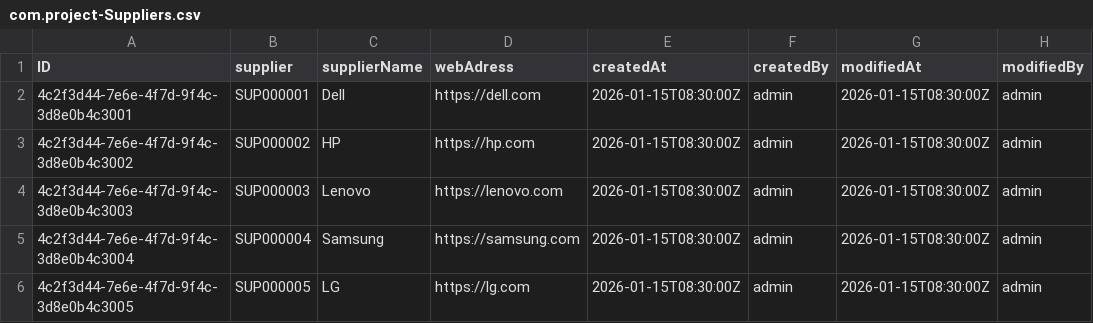
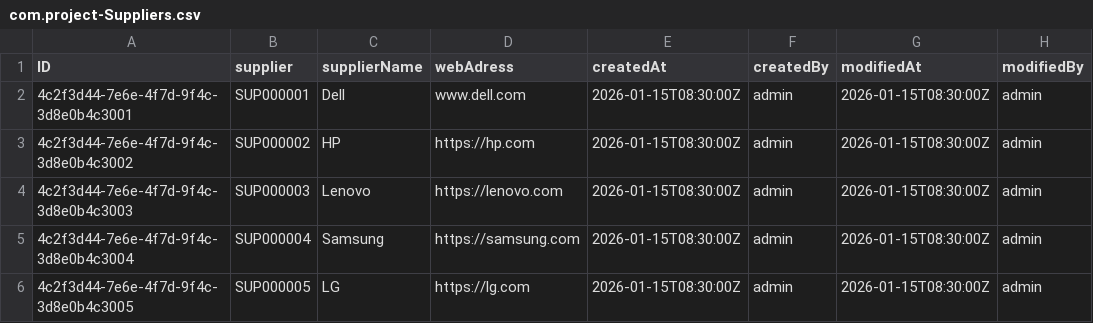
Before and after one commit to Grillito999/Project-CAP---Juan-Camilo-Henao, a CSV file: db/data/com.project-Suppliers.csv, drawn as a sheet.

```diff
--- a/db/data/com.project-Suppliers.csv
+++ b/db/data/com.project-Suppliers.csv
@@ -1,3 +1,3 @@
 ID,supplier,supplierName,webAdress,createdAt,createdBy,modifiedAt,modifiedBy
-4c2f3d44-7e6e-4f7d-9f4c-3d8e0b4c3001,SUP000001,Dell,https://dell.com,2026-01-15T08:30:00Z,admin,2026-01-15T08:30:00Z,admin
+4c2f3d44-7e6e-4f7d-9f4c-3d8e0b4c3001,SUP000001,Dell,www.dell.com,2026-01-15T08:30:00Z,admin,2026-01-15T08:30:00Z,admin
 4c2f3d44-7e6e-4f7d-9f4c-3d8e0b4c3002,SUP000002,HP,https://hp.com,2026-01-15T08:30:00Z,admin,2026-01-15T08:30:00Z,admin
```
Also changed, not shown: 4 other files.
